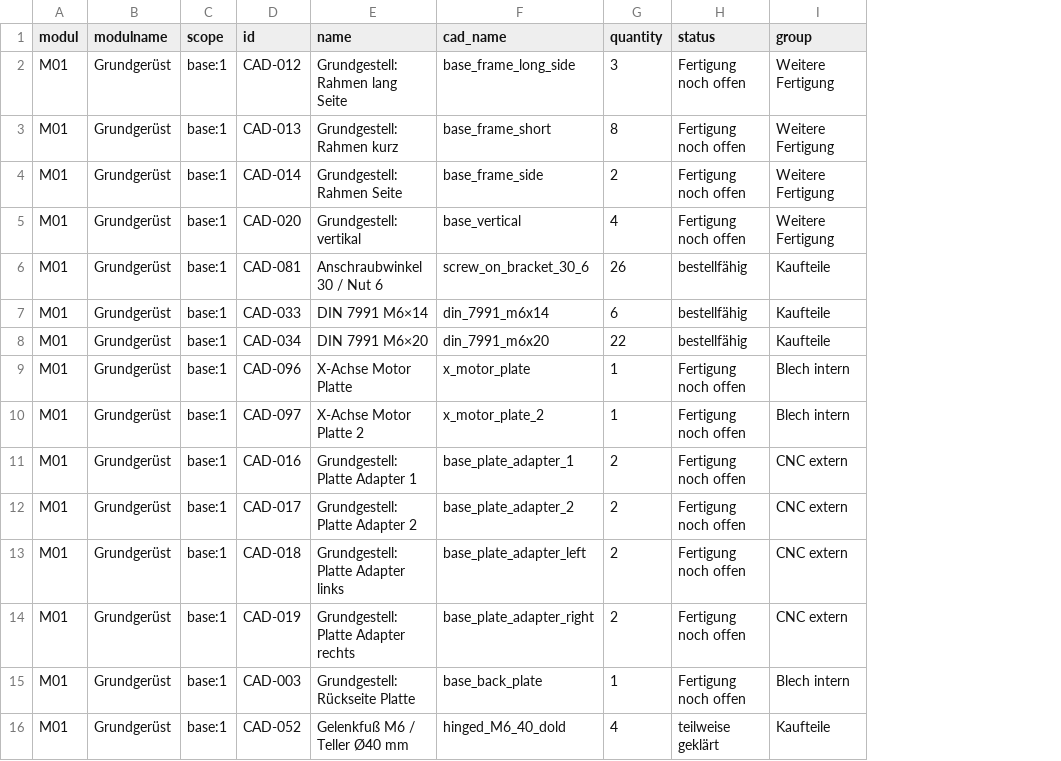
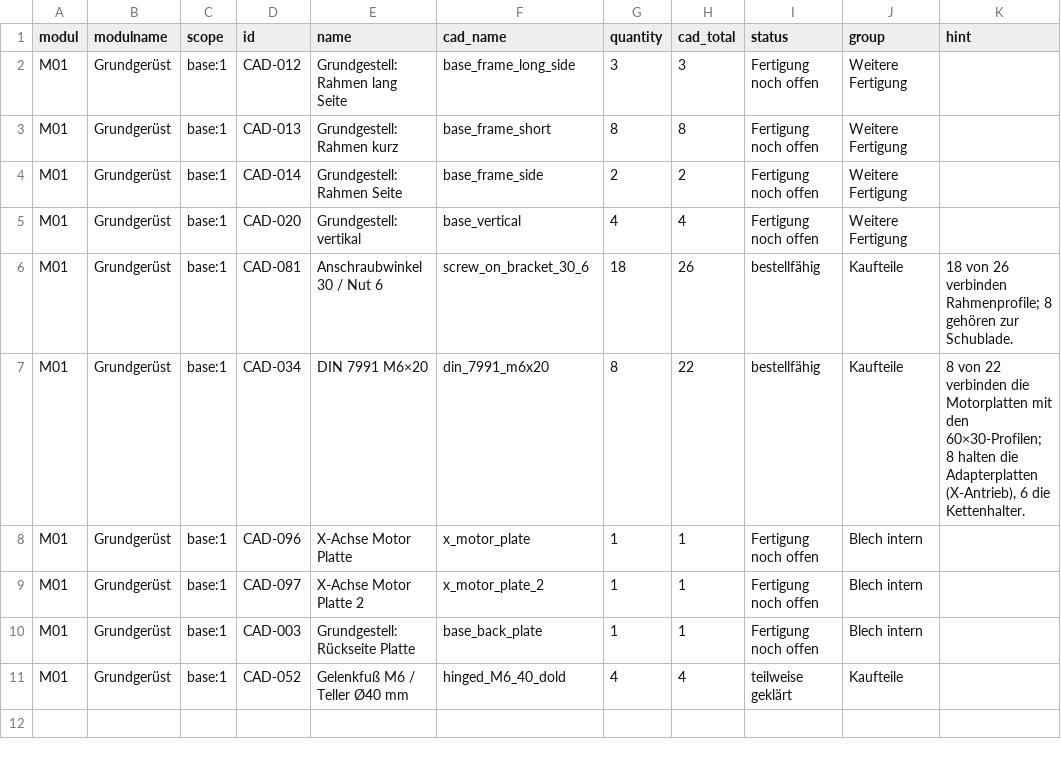
Before and after one commit to floronics/ProBoter, a CSV file: bom/montage/montage.csv, drawn as a sheet; removed rows and columns are numbered as before the commit, all else as after; the diff names each change by its address in the sheet, - before the commit and + after, or states it on an @@ line.

```diff
--- a/bom/montage/montage.csv
+++ b/bom/montage/montage.csv
+column H (cad_total), rows 2-11: 3 | 8 | 2 | 4 | 26 | 22 | 1 | 1 | 1 | 4
+column K (hint), rows 6-7: 18 von 26 verbinden Rahmenprofile; 8 gehören zur Schublade. | 8 von 22 verbinden die Motorplatten mit den 60×30-Profilen; 8 halten die Adapterplatten (X-Antrieb), 6 die Kettenhalter.
-G6 (quantity): 26
+G6 (quantity): 18
-row 7: M01 | Grundgerüst | base:1 | CAD-033 | DIN 7991 M6×14 | din_7991_m6x14 | 6 | bestellfähig | Kaufteile
-G7 (quantity): 22
+G7 (quantity): 8
-row 11: M01 | Grundgerüst | base:1 | CAD-016 | Grundgestell: Platte Adapter 1 | base_plate_adapter_1 | 2 | Fertigung noch offen | CNC extern
-row 12: M01 | Grundgerüst | base:1 | CAD-017 | Grundgestell: Platte Adapter 2 | base_plate_adapter_2 | 2 | Fertigung noch offen | CNC extern
-row 13: M01 | Grundgerüst | base:1 | CAD-018 | Grundgestell: Platte Adapter links | base_plate_adapter_left | 2 | Fertigung noch offen | CNC extern
-row 14: M01 | Grundgerüst | base:1 | CAD-019 | Grundgestell: Platte Adapter rechts | base_plate_adapter_right | 2 | Fertigung noch offen | CNC extern
```
Also changed, not shown: 3 other files.
